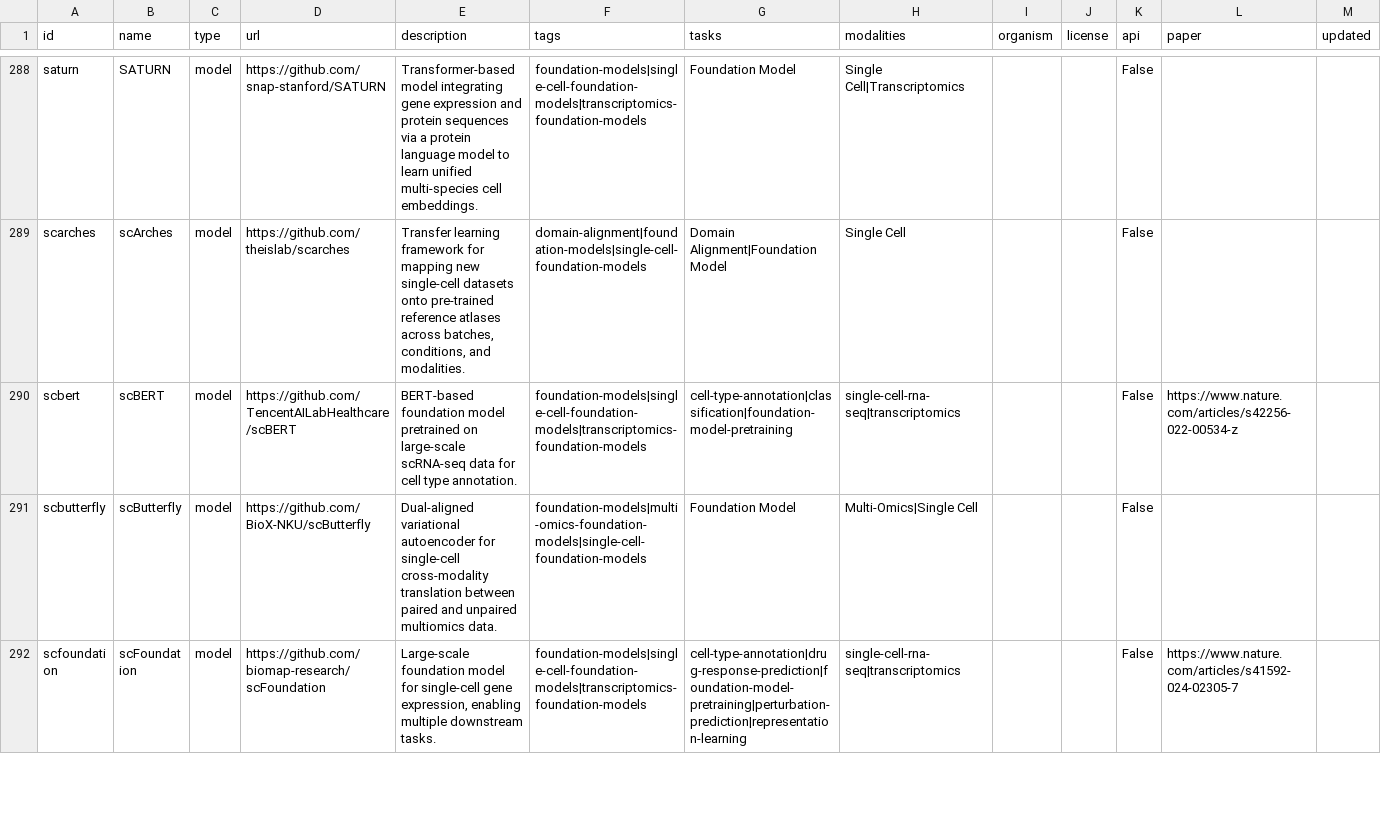
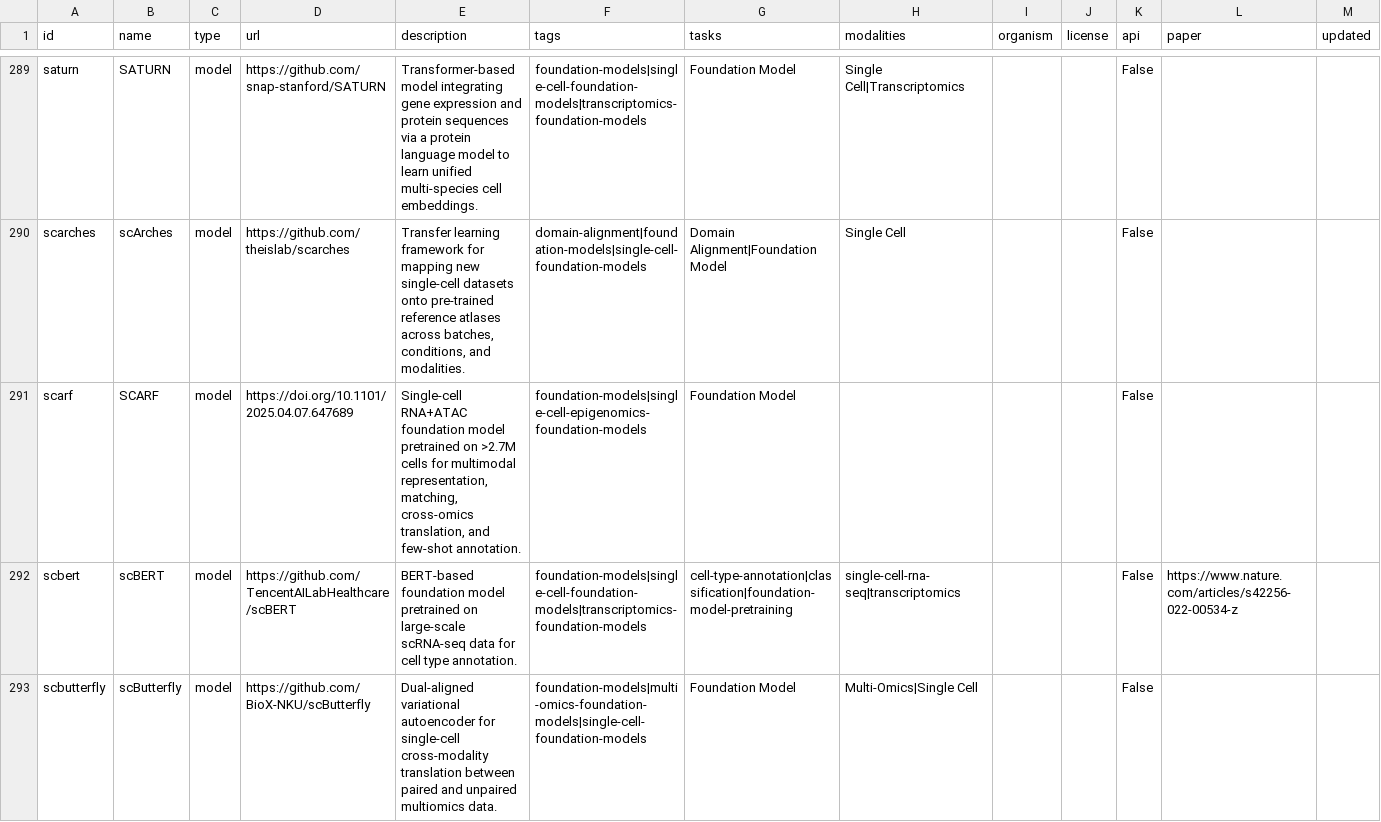
Before and after one commit to inoue0426/awesome-computational-biology, a CSV file: data/resources.csv, drawn as a sheet; only a part is shown, gaps mark what is left out; the shorter side is filled out with more unchanged rows; rows hold the shown columns only; the diff covers the shown part only; the diff names each change by its address in the sheet, - before the commit and + after, or states it on an @@ line.

```diff
--- a/data/resources.csv
+++ b/data/resources.csv
+row 291: scarf | SCARF | model | https://doi.org/10.1101/2025.04.07.647689 | Single-cell RNA+ATAC foundation model pretrained on >2.7M cells for multimodal representation, matching, cross-omics translation, and few-shot annotation. | foundation-models|single-cell-epigenomics-foundation-models | Foundation Model |  |  |  | False
```
Also changed, not shown: 3 added rows and 2 edited cells elsewhere in this file, 3 other files.
